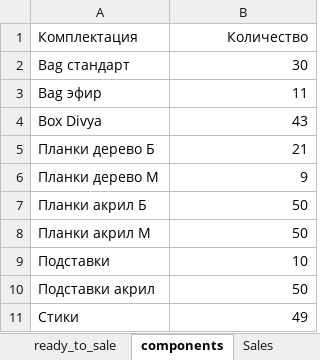
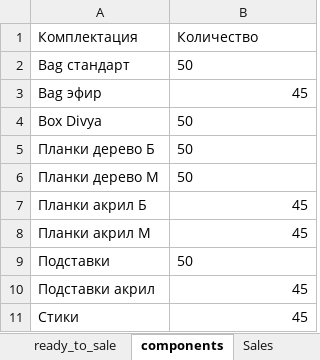
Before and after one commit to titoan/DiviyaSkladBot, an Excel workbook: data/dataTable.xlsx, sheet components, drawn as a sheet; values as stored, in another font and other column widths than the file's, no borders; the diff names each change by its address in the sheet, - before the commit and + after, or states it on an @@ line.

```diff
--- a/data/dataTable.xlsx (sheet components)
+++ b/data/dataTable.xlsx (sheet components)
-B1:B2 alignment: right
+B1:B2 alignment: left
-B2 (Количество): 30
+B2 (Количество): 50
-B3 (Количество): 11
+B3 (Количество): 45
-B4 (Количество): 43
+B4 (Количество): 50
-B4:B6 alignment: right
+B4:B6 alignment: left
-B5 (Количество): 21
+B5 (Количество): 50
-B6 (Количество): 9
+B6 (Количество): 50
-B7:B8 (Количество): 50
+B7:B8 (Количество): 45
-B9 (Количество): 10
+B9 (Количество): 50
-B9 alignment: right
+B9 alignment: left
-B10 (Количество): 50
+B10 (Количество): 45
-B11 (Количество): 49
+B11 (Количество): 45
```
Also changed, not shown: sheet Sales Ua, sheet Sales, sheet ready_to_sale, 3 other files.
